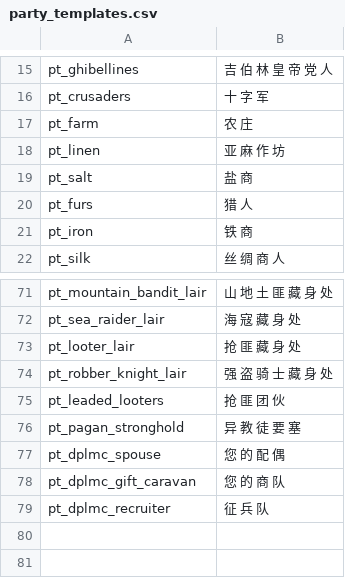
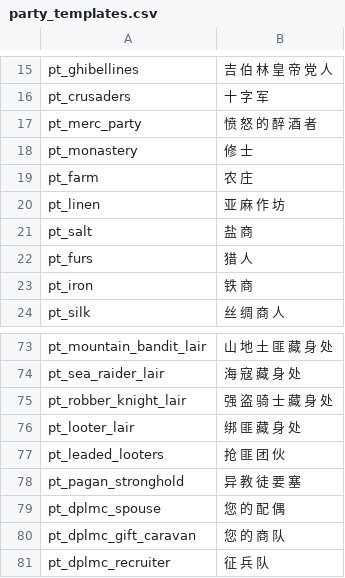
Before and after one commit to zac123456789123/mountblade-ad1257svn-chinese-translation, a CSV file: trunk/cns/party_templates.csv, drawn as a sheet; only a part is shown, gaps mark what is left out; removed rows and columns are numbered as before the commit, all else as after; the diff names each change by its address in the sheet, - before the commit and + after, or states it on an @@ line.

```diff
--- a/trunk/cns/party_templates.csv
+++ b/trunk/cns/party_templates.csv
+row 17: pt_merc_party | 愤 怒 的 醉 酒 者
+row 18: pt_monastery | 修 士
-row 73: pt_looter_lair | 抢 匪 藏 身 处
+row 76: pt_looter_lair | 绑 匪 藏 身 处
```
Also changed, not shown: trunk/en_base/item_kinds.csv, 10 other files.
